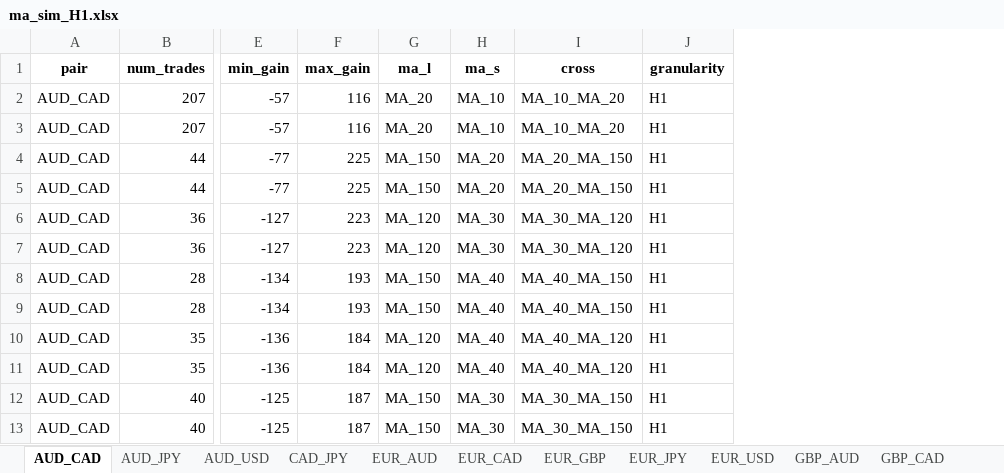
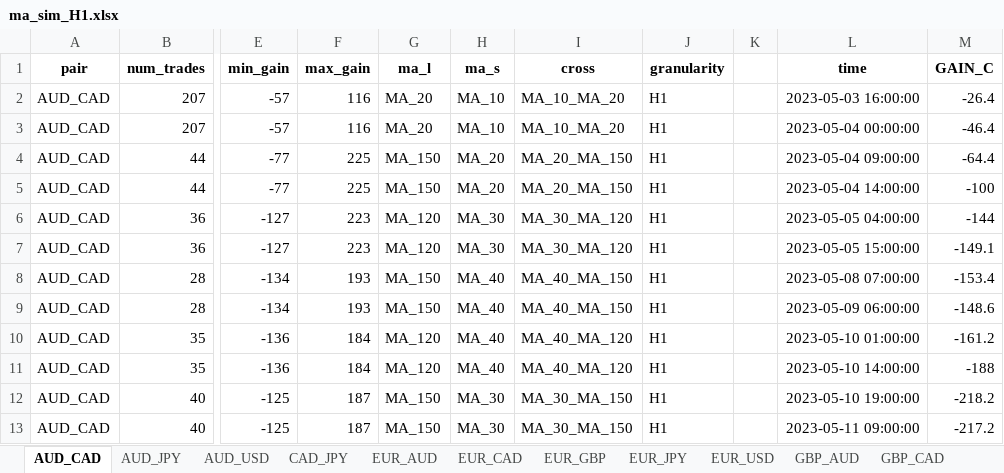
Before and after one commit to pochiman/algorithmic-forex-trading, an Excel workbook: simulation/ma_sim_H1.xlsx, sheet AUD_CAD, drawn as a sheet; only a part is shown, gaps mark what is left out; values as stored, in another font and other column widths than the file's, no borders; the diff covers the shown part only; the diff names each change by its address in the sheet, - before the commit and + after, or states it on an @@ line.

```diff
--- a/simulation/ma_sim_H1.xlsx (sheet AUD_CAD)
+++ b/simulation/ma_sim_H1.xlsx (sheet AUD_CAD)
+column K, empty
+column L (time), rows 2-13: 2023-05-03 16:00:00 | 2023-05-04 00:00:00 | 2023-05-04 09:00:00 | 2023-05-04 14:00:00 | 2023-05-05 04:00:00 | 2023-05-05 15:00:00 | 2023-05-08 07:00:00 | 2023-05-09 06:00:00 | 2023-05-10 01:00:00 | 2023-05-10 14:00:00 | 2023-05-10 19:00:00 | 2023-05-11 09:00:00
+column M (GAIN_C), rows 2-13: -26.4 | -46.4 | -64.4 | -100 | -144 | -149.1 | -153.4 | -148.6 | -161.2 | -188 | -218.2 | -217.2
```
Also changed, not shown: 382 added rows elsewhere in this sheet, sheet EUR_AUD, sheet AUD_USD, sheet GBP_AUD, sheet CAD_JPY, sheet AUD_JPY, sheet USD_JPY, 8 more sheets, simulation/ma_sim_H4.xlsx, 1 other file.
